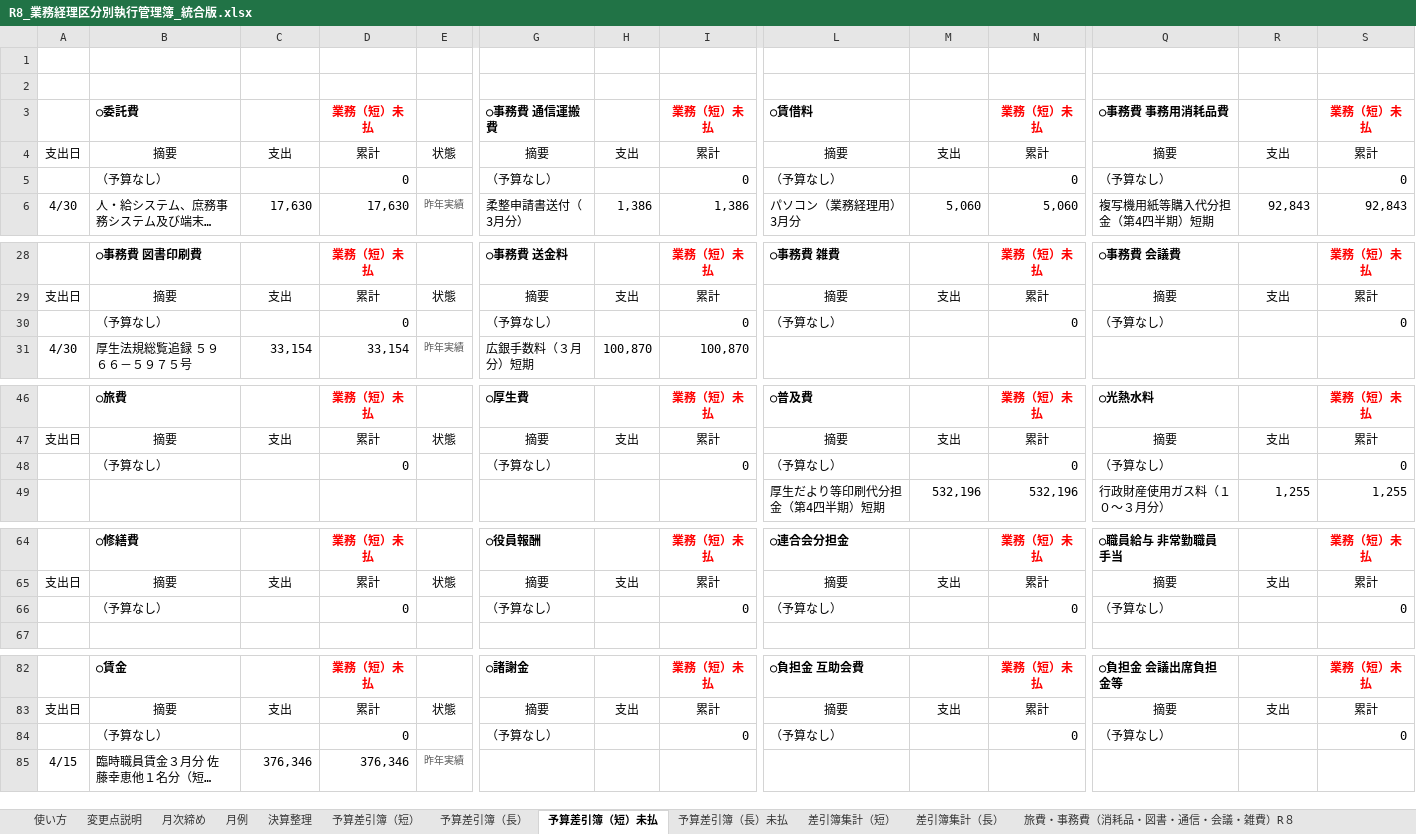
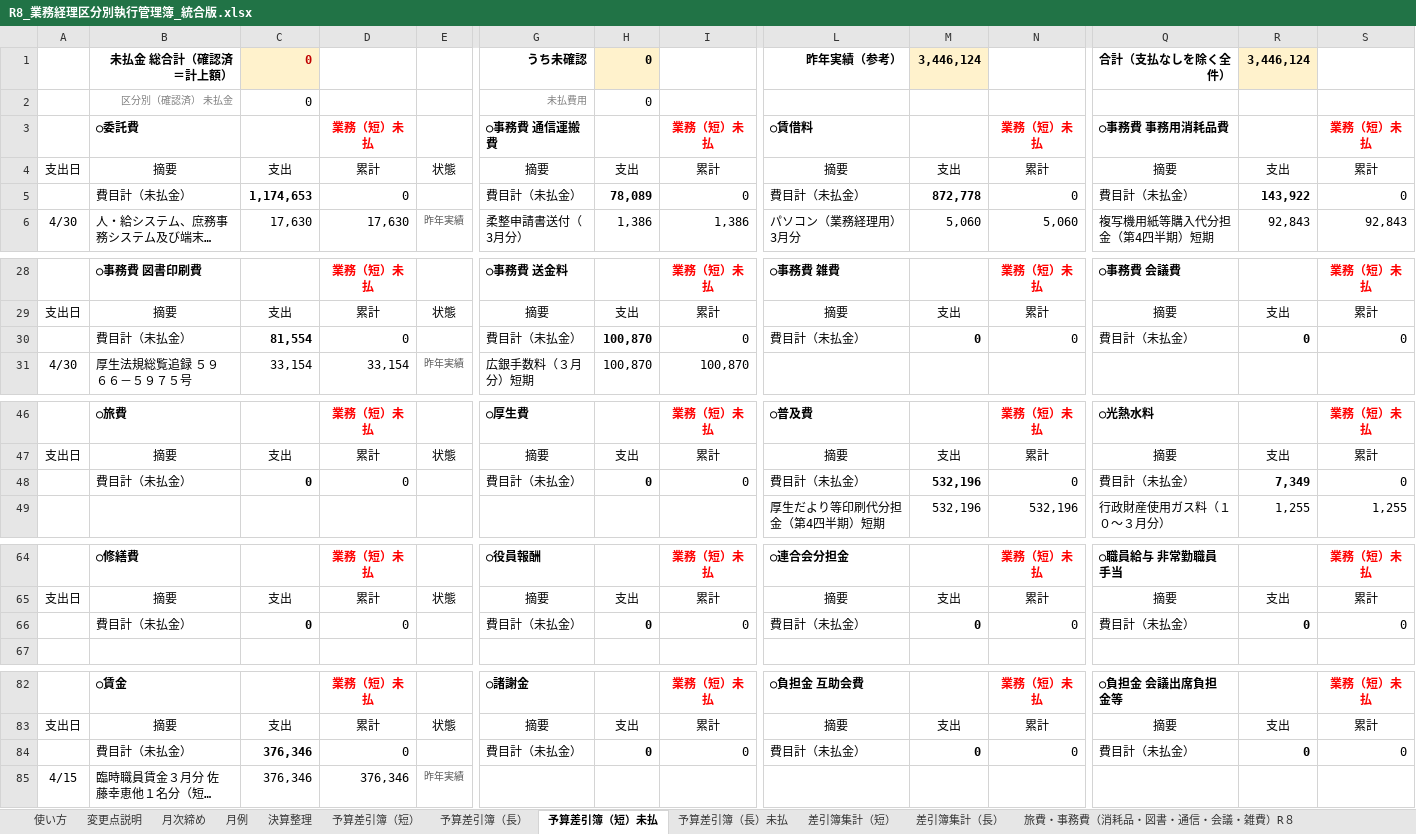
Before and after one commit to iidodo-com/iidodo, an Excel workbook: 費用収益表_統合版/R8_業務経理区分別執行管理簿_統合版.xlsx, sheet 予算差引簿（短）未払, drawn as a sheet; only a part is shown, gaps mark what is left out; long unchanged cells end in …; values as stored, in another font and other column widths than the file's, no borders; conditional formats not drawn; removed rows and columns are numbered as before the commit, all else as after; rows hold the shown columns only; the diff covers the shown part only; the diff names each change by its address in the sheet, - before the commit and + after, or states it on an @@ line.

```diff
--- a/費用収益表_統合版/R8_業務経理区分別執行管理簿_統合版.xlsx (sheet 予算差引簿（短）未払)
+++ b/費用収益表_統合版/R8_業務経理区分別執行管理簿_統合版.xlsx (sheet 予算差引簿（短）未払)
-row 1: (empty)
+row 1:  | 未払金 総合計（確認済＝計上額） | 0 |  |  | うち未確認 | 0 |  | 昨年実績（参考） | 3,446,124 |  | 合計（支払なしを除く全件） | 3,446,124
-C1 fill: none
+C1 fill: #FFF2CC
-H1 fill: none
+H1 fill: #FFF2CC
-M1 fill: none
+M1 fill: #FFF2CC
-R1 fill: none
+R1 fill: #FFF2CC
-row 2: (empty)
+row 2:  | 区分別（確認済） 未払金 | 0 |  |  | 未払費用 | 0
-row 5:  | （予算なし） |  | 0 |  | （予算なし） |  | 0 | （予算なし） |  | 0 | （予算なし） |  | 0
+row 5:  | 費目計（未払金） | 1,174,653 | 0 |  | 費目計（未払金） | 78,089 | 0 | 費目計（未払金） | 872,778 | 0 | 費目計（未払金） | 143,922 | 0
-row 30:  | （予算なし） |  | 0 |  | （予算なし） |  | 0 | （予算なし） |  | 0 | （予算なし） |  | 0
+row 30:  | 費目計（未払金） | 81,554 | 0 |  | 費目計（未払金） | 100,870 | 0 | 費目計（未払金） | 0 | 0 | 費目計（未払金） | 0 | 0
-row 48:  | （予算なし） |  | 0 |  | （予算なし） |  | 0 | （予算なし） |  | 0 | （予算なし） |  | 0
+row 48:  | 費目計（未払金） | 0 | 0 |  | 費目計（未払金） | 0 | 0 | 費目計（未払金） | 532,196 | 0 | 費目計（未払金） | 7,349 | 0
-row 66:  | （予算なし） |  | 0 |  | （予算なし） |  | 0 | （予算なし） |  | 0 | （予算なし） |  | 0
+row 66:  | 費目計（未払金） | 0 | 0 |  | 費目計（未払金） | 0 | 0 | 費目計（未払金） | 0 | 0 | 費目計（未払金） | 0 | 0
-row 84:  | （予算なし） |  | 0 |  | （予算なし） |  | 0 | （予算なし） |  | 0 | （予算なし） |  | 0
+row 84:  | 費目計（未払金） | 376,346 | 0 |  | 費目計（未払金） | 0 | 0 | 費目計（未払金） | 0 | 0 | 費目計（未払金） | 0 | 0
```
Also changed, not shown: 3 added rows and 3 removed rows elsewhere in this sheet, sheet 予算差引簿（長）未払, sheet 検算, sheet 変更点説明, 1 other file.
